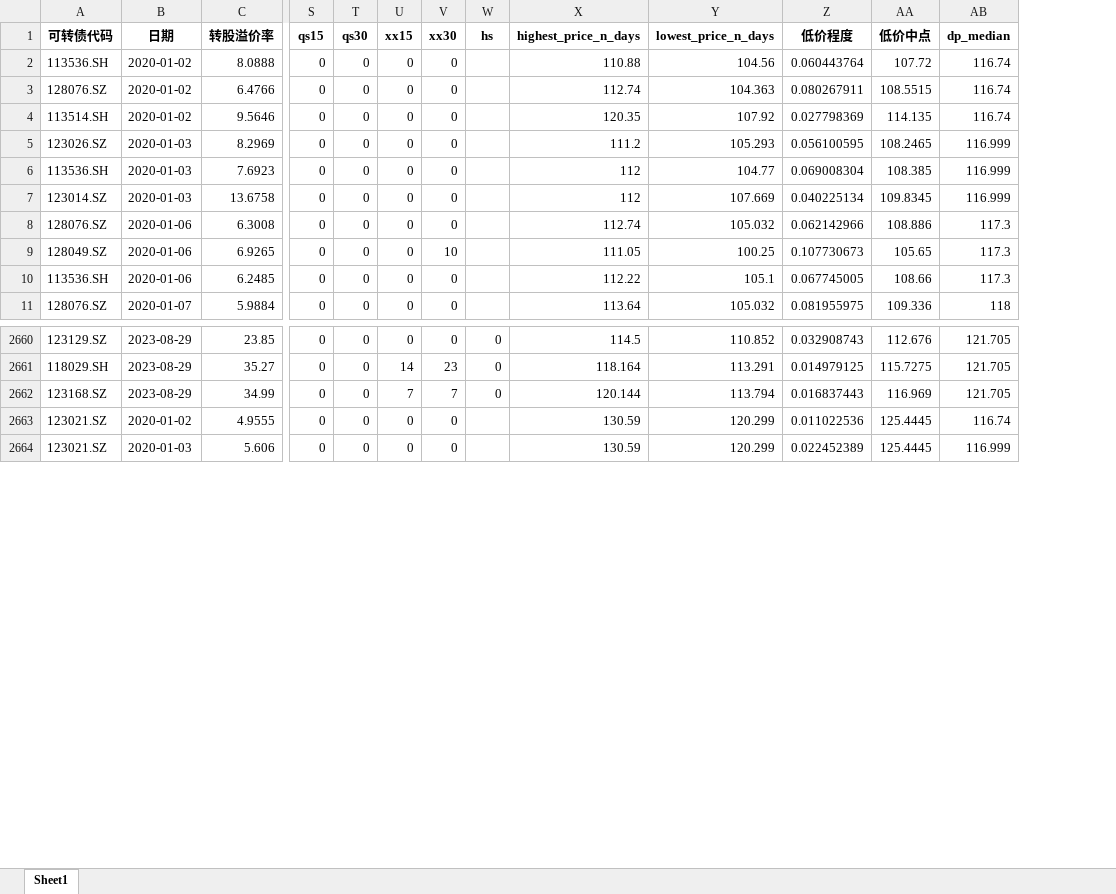
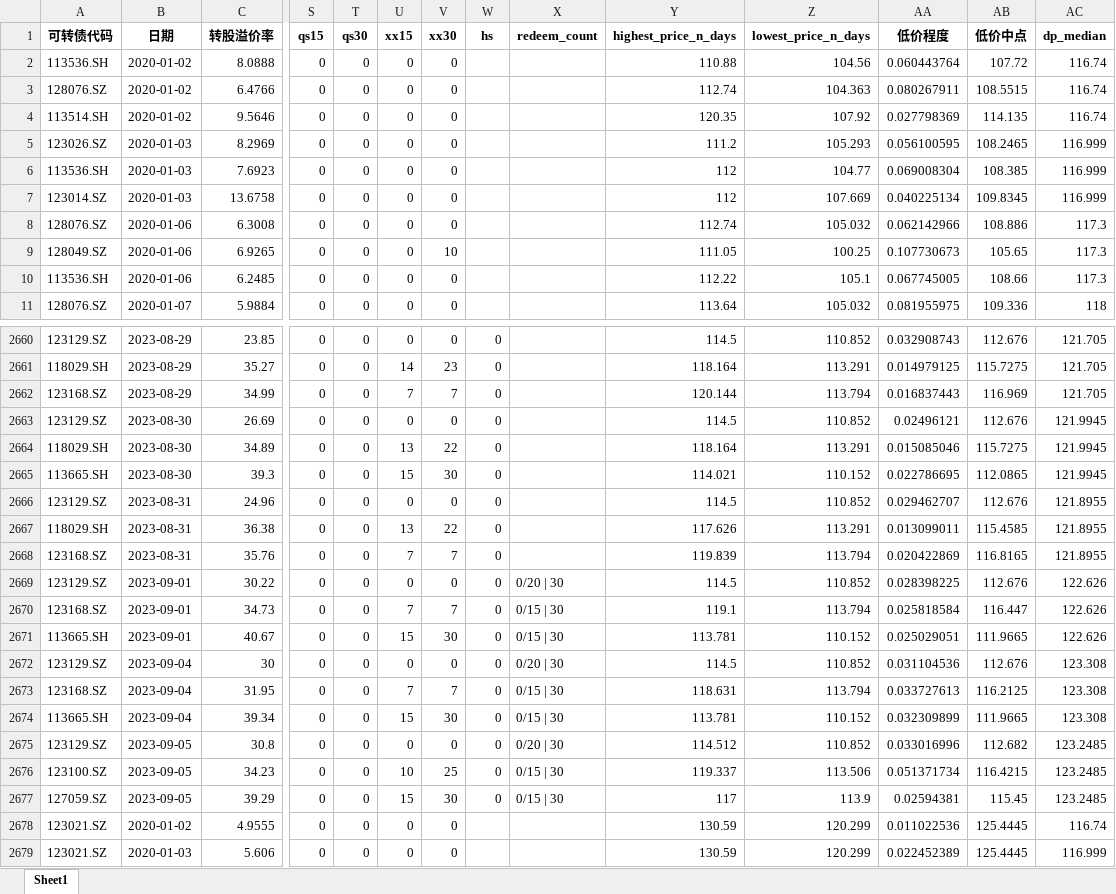
Before and after one commit to Big-ZhangCG/DB_FROM_20230811, an Excel workbook: mywork_ByZCG/pre_data_for_backtest/区间双低3（全量数据DTBS，用于回测）.xlsx, sheet Sheet1, drawn as a sheet; only a part is shown, gaps mark what is left out; values as stored, in another font and other column widths than the file's, no borders; rows hold the shown columns only; the diff covers the shown part only; the diff names each change by its address in the sheet, - before the commit and + after, or states it on an @@ line.

```diff
--- a/mywork_ByZCG/pre_data_for_backtest/区间双低3（全量数据DTBS，用于回测）.xlsx (sheet Sheet1)
+++ b/mywork_ByZCG/pre_data_for_backtest/区间双低3（全量数据DTBS，用于回测）.xlsx (sheet Sheet1)
+column X (redeem_count), empty
+row 2663: 123129.SZ | 2023-08-30 | 26.69 | 0 | 0 | 0 | 0 | 0 |  | 114.5 | 110.852 | 0.02496121 | 112.676 | 121.9945
+row 2664: 118029.SH | 2023-08-30 | 34.89 | 0 | 0 | 13 | 22 | 0 |  | 118.164 | 113.291 | 0.015085046 | 115.7275 | 121.9945
+row 2665: 113665.SH | 2023-08-30 | 39.3 | 0 | 0 | 15 | 30 | 0 |  | 114.021 | 110.152 | 0.022786695 | 112.0865 | 121.9945
+row 2666: 123129.SZ | 2023-08-31 | 24.96 | 0 | 0 | 0 | 0 | 0 |  | 114.5 | 110.852 | 0.029462707 | 112.676 | 121.8955
+row 2667: 118029.SH | 2023-08-31 | 36.38 | 0 | 0 | 13 | 22 | 0 |  | 117.626 | 113.291 | 0.013099011 | 115.4585 | 121.8955
+row 2668: 123168.SZ | 2023-08-31 | 35.76 | 0 | 0 | 7 | 7 | 0 |  | 119.839 | 113.794 | 0.020422869 | 116.8165 | 121.8955
+row 2669: 123129.SZ | 2023-09-01 | 30.22 | 0 | 0 | 0 | 0 | 0 | 0/20 | 30 | 114.5 | 110.852 | 0.028398225 | 112.676 | 122.626
+row 2670: 123168.SZ | 2023-09-01 | 34.73 | 0 | 0 | 7 | 7 | 0 | 0/15 | 30 | 119.1 | 113.794 | 0.025818584 | 116.447 | 122.626
+row 2671: 113665.SH | 2023-09-01 | 40.67 | 0 | 0 | 15 | 30 | 0 | 0/15 | 30 | 113.781 | 110.152 | 0.025029051 | 111.9665 | 122.626
+row 2672: 123129.SZ | 2023-09-04 | 30 | 0 | 0 | 0 | 0 | 0 | 0/20 | 30 | 114.5 | 110.852 | 0.031104536 | 112.676 | 123.308
+row 2673: 123168.SZ | 2023-09-04 | 31.95 | 0 | 0 | 7 | 7 | 0 | 0/15 | 30 | 118.631 | 113.794 | 0.033727613 | 116.2125 | 123.308
+row 2674: 113665.SH | 2023-09-04 | 39.34 | 0 | 0 | 15 | 30 | 0 | 0/15 | 30 | 113.781 | 110.152 | 0.032309899 | 111.9665 | 123.308
+row 2675: 123129.SZ | 2023-09-05 | 30.8 | 0 | 0 | 0 | 0 | 0 | 0/20 | 30 | 114.512 | 110.852 | 0.033016996 | 112.682 | 123.2485
+row 2676: 123100.SZ | 2023-09-05 | 34.23 | 0 | 0 | 10 | 25 | 0 | 0/15 | 30 | 119.337 | 113.506 | 0.051371734 | 116.4215 | 123.2485
+row 2677: 127059.SZ | 2023-09-05 | 39.29 | 0 | 0 | 15 | 30 | 0 | 0/15 | 30 | 117 | 113.9 | 0.02594381 | 115.45 | 123.2485
```
Also changed, not shown: 15 added rows elsewhere in this sheet, mywork_ByZCG/pre_data_for_backtest/低价5（全量数据DTBS，用于回测）.xlsx, mywork_ByZCG/pre_data_for_backtest/双低+平底5（全量数据DTBS，用于回测）.xlsx, 30 other files.
